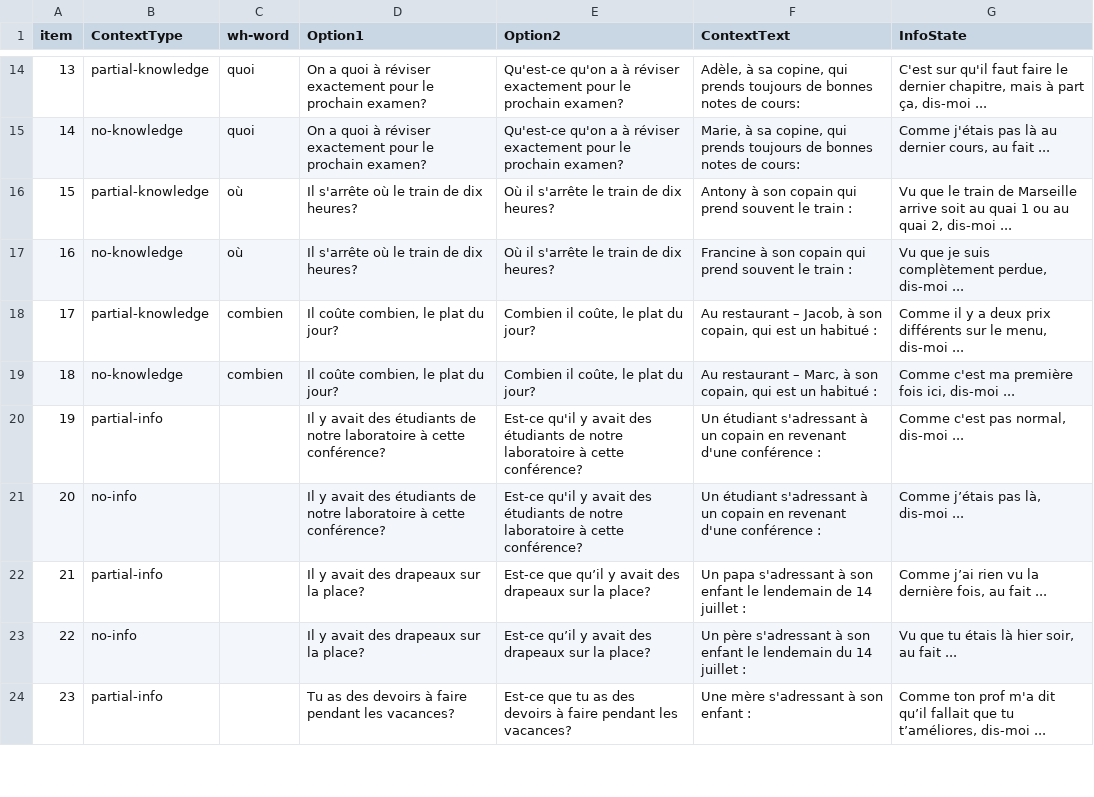
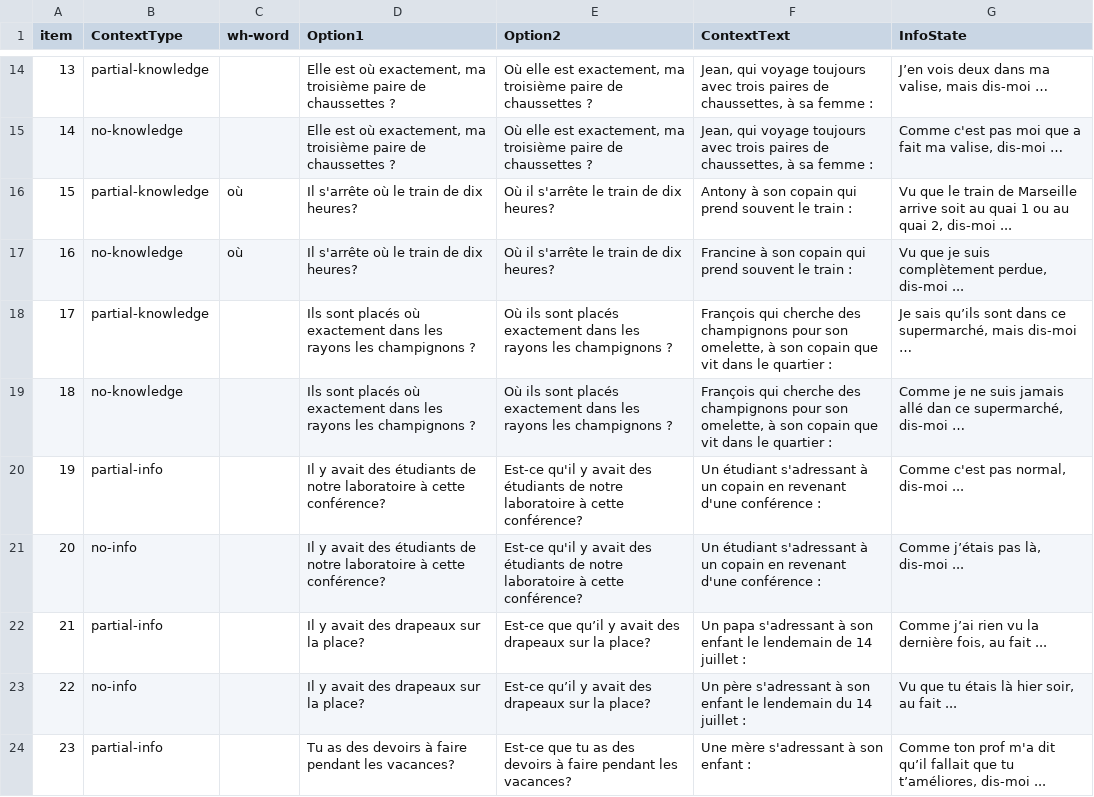
Before and after one commit to i-loder-matthew/wh-3-knowledge, a CSV file: chunk_includes/fulldesign.csv, drawn as a sheet; only a part is shown, gaps mark what is left out; the diff covers the shown part only.

```diff
--- a/chunk_includes/fulldesign.csv
+++ b/chunk_includes/fulldesign.csv
@@ -14,7 +14,7 @@
-13,partial-knowledge,quoi,On a quoi à réviser exactement pour le prochain examen?,Qu'est-ce qu'on a à réviser exactement pour le prochain examen?,"Adèle, à sa copine, qui prends toujours de bonnes notes de cours:","C'est sur qu'il faut faire le dernier chapitre, mais à part ça, dis-moi ..."
-14,no-knowledge,quoi,On a quoi à réviser exactement pour le prochain examen?,Qu'est-ce qu'on a à réviser exactement pour le prochain examen?,"Marie, à sa copine, qui prends toujours de bonnes notes de cours:","Comme j'étais pas là au dernier cours, au fait ..."
+13,partial-knowledge,,"Elle est où exactement, ma troisième paire de chaussettes ?","Où elle est exactement, ma troisième paire de chaussettes ?","Jean, qui voyage toujours avec trois paires de chaussettes, à sa femme :","J’en vois deux dans ma valise, mais dis-moi …"
+14,no-knowledge,,"Elle est où exactement, ma troisième paire de chaussettes ?","Où elle est exactement, ma troisième paire de chaussettes ?","Jean, qui voyage toujours avec trois paires de chaussettes, à sa femme :","Comme c'est pas moi que a fait ma valise, dis-moi …"
 15,partial-knowledge,où,Il s'arrête où le train de dix heures?,Où il s'arrête le train de dix heures?,Antony à son copain qui prend souvent le train :,"Vu que le train de Marseille arrive soit au quai 1 ou au quai 2, dis-moi ..."
 16,no-knowledge,où,Il s'arrête où le train de dix heures?,Où il s'arrête le train de dix heures?,Francine à son copain qui prend souvent le train :,"Vu que je suis complètement perdue, dis-moi ..."
-17,partial-knowledge,combien,"Il coûte combien, le plat du jour?","Combien il coûte, le plat du jour?","Au restaurant – Jacob, à son copain, qui est un habitué :","Comme il y a deux prix différents sur le menu, dis-moi ..."
-18,no-knowledge,combien,"Il coûte combien, le plat du jour?","Combien il coûte, le plat du jour?","Au restaurant – Marc, à son copain, qui est un habitué :","Comme c'est ma première fois ici, dis-moi ..."
+17,partial-knowledge,,Ils sont placés où exactement dans les rayons les champignons ?,Où ils sont placés exactement dans les rayons les champignons ?,"François qui cherche des champignons pour son omelette, à son copain que vit dans le quartier : ","Je sais qu’ils sont dans ce supermarché, mais dis-moi …"
+18,no-knowledge,,Ils sont placés où exactement dans les rayons les champignons ?,Où ils sont placés exactement dans les rayons les champignons ?,"François qui cherche des champignons pour son omelette, à son copain que vit dans le quartier : ","Comme je ne suis jamais allé dan ce supermarché, dis-moi …"
 19,partial-info,,Il y avait des étudiants de notre laboratoire à cette conférence?,Est-ce qu'il y avait des étudiants de notre laboratoire à cette conférence?,Un étudiant s'adressant à un copain en revenant d'une conférence :,"Comme c'est pas normal, dis-moi ..."
```
Also changed, not shown: 40 edited cells elsewhere in this file.
